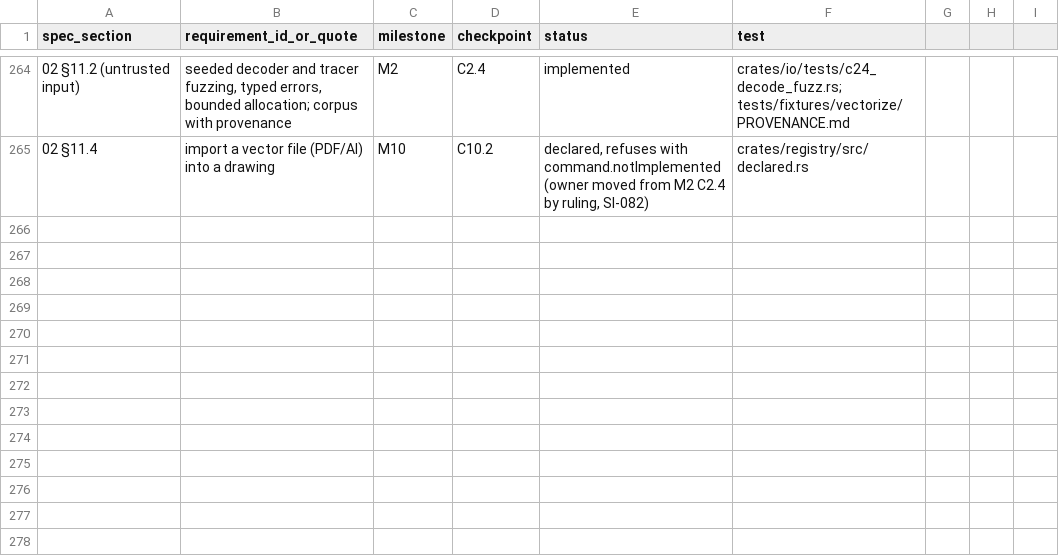
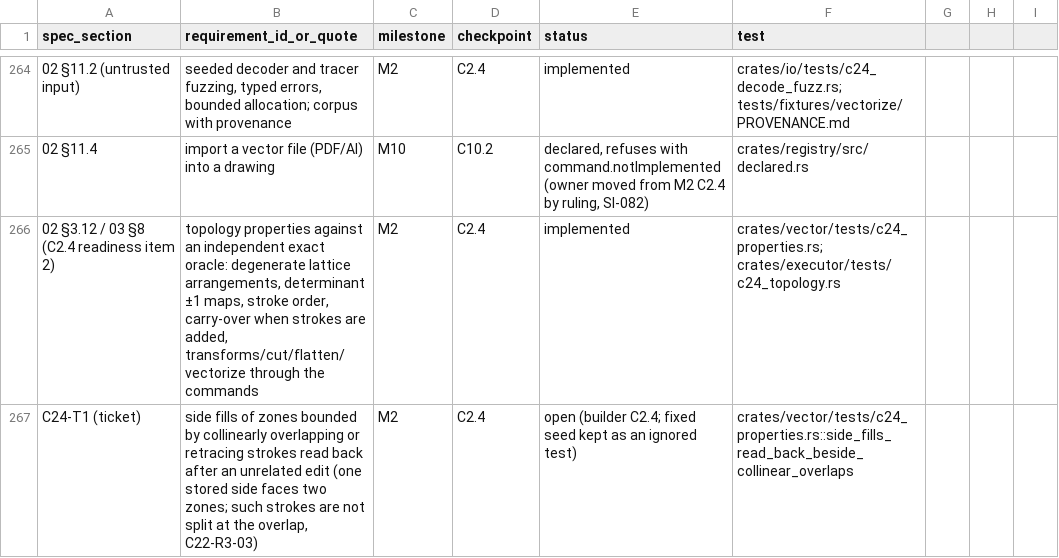
Before and after one commit to kaigani/261017-toontown-dev, a CSV file: plan/traceability.csv, drawn as a sheet; only a part is shown, gaps mark what is left out; the diff names each change by its address in the sheet, - before the commit and + after, or states it on an @@ line.

```diff
--- a/plan/traceability.csv
+++ b/plan/traceability.csv
+row 266: 02 §3.12 / 03 §8 (C2.4 readiness item 2) | topology properties against an independent exact oracle: degenerate lattice arrangements, determinant ±1 maps, stroke order, carry-over when strokes are added, transforms/cut/flatten/vectorize through the commands | M2 | C2.4 | implemented | crates/vector/tests/c24_properties.rs; crates/executor/tests/c24_topology.rs
+row 267: C24-T1 (ticket) | side fills of zones bounded by collinearly overlapping or retracing strokes read back after an unrelated edit (one stored side faces two zones; such strokes are not split at the overlap, C22-R3-03) | M2 | C2.4 | open (builder C2.4; fixed seed kept as an ignored test) | crates/vector/tests/c24_properties.rs::side_fills_read_back_beside_collinear_overlaps
```
Also changed, not shown: 10 other files.
